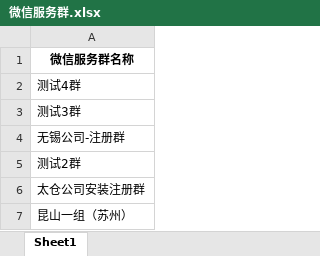
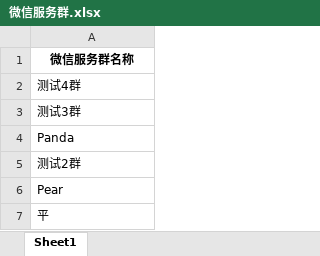
Before and after one commit to wcl95716/PyTemplate, an Excel workbook: data/微信服务群.xlsx, sheet Sheet1, drawn as a sheet; values as stored, in another font and other column widths than the file's, no borders; the diff names each change by its address in the sheet, - before the commit and + after, or states it on an @@ line.

```diff
--- a/data/微信服务群.xlsx (sheet Sheet1)
+++ b/data/微信服务群.xlsx (sheet Sheet1)
-A4: 无锡公司-注册群
+A4: Panda
-A6: 太仓公司安装注册群
+A6: Pear
-A7: 昆山一组（苏州）
+A7: 平
```
Also changed, not shown: 2 other files.
